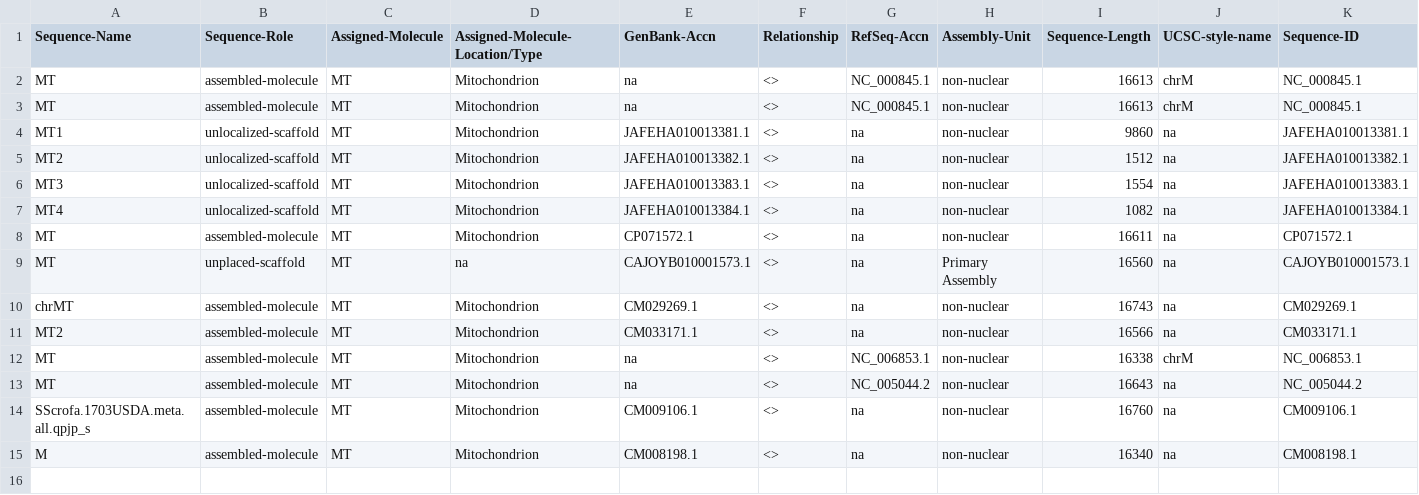
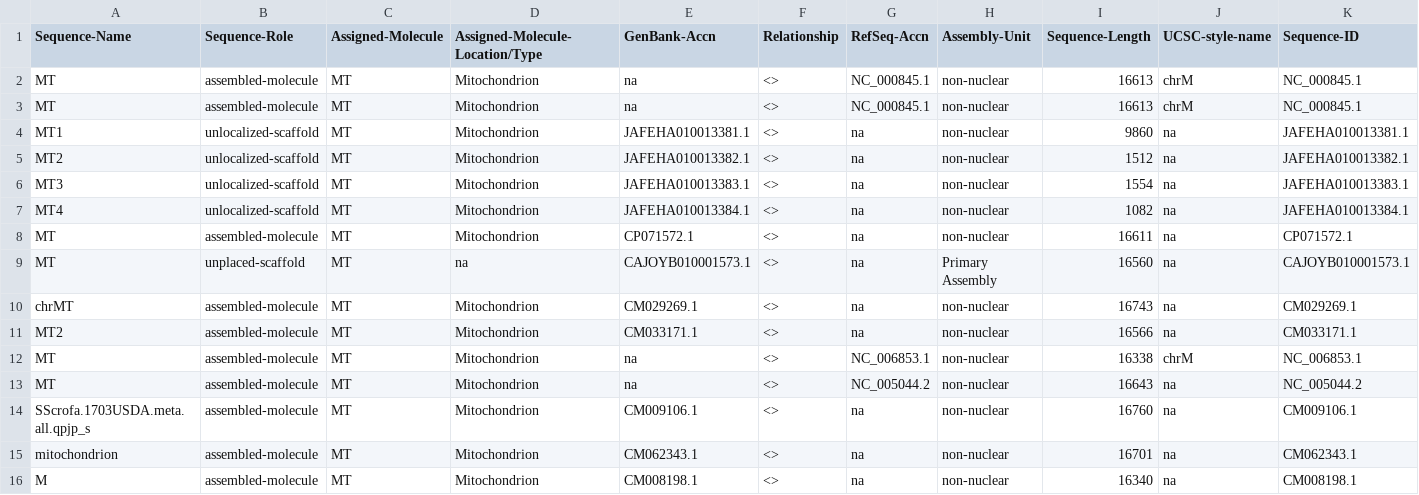
Before and after one commit to matteobolner/NCBI-Assembly, a TSV file: STATS/assembly_setup/mtc_scaffolds.tsv, drawn as a sheet; only a part is shown; rows hold the shown columns only; the diff names each change by its address in the sheet, - before the commit and + after, or states it on an @@ line.

```diff
--- a/STATS/assembly_setup/mtc_scaffolds.tsv
+++ b/STATS/assembly_setup/mtc_scaffolds.tsv
+row 15: mitochondrion | assembled-molecule | MT | Mitochondrion | CM062343.1 | <> | na | non-nuclear | 16701 | na | CM062343.1
```
Also changed, not shown: config/genomes.tsv, 6 other files.
